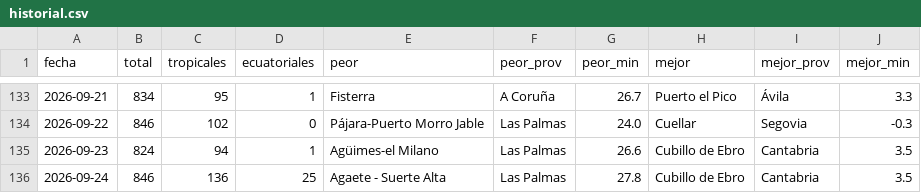
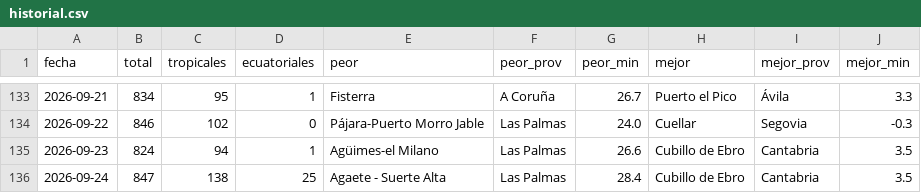
Before and after one commit to prestigyo/refugio-climatico, a CSV file: docs/parte/historial.csv, drawn as a sheet; only a part is shown, gaps mark what is left out.

```diff
--- a/docs/parte/historial.csv
+++ b/docs/parte/historial.csv
@@ -135,2 +135,2 @@ fecha,total,tropicales,ecuatoriales,peor,peor_prov,peor_min,mejor,mejor_prov,mej
 2026-09-23,824,94,1,Agüimes-el Milano,Las Palmas,26.6,Cubillo de Ebro,Cantabria,3.5
-2026-09-24,846,136,25,Agaete - Suerte Alta,Las Palmas,27.8,Cubillo de Ebro,Cantabria,3.5
+2026-09-24,847,138,25,Agaete - Suerte Alta,Las Palmas,28.4,Cubillo de Ebro,Cantabria,3.5
```
Also changed, not shown: 6 other files.
